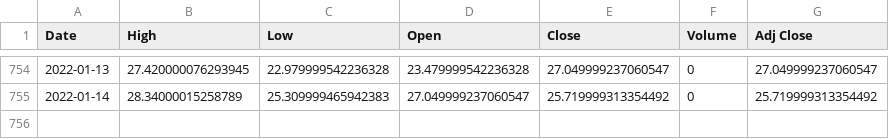
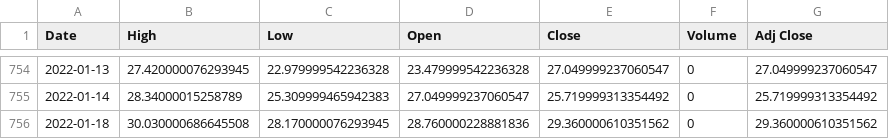
Before and after one commit to behzabbasi/financialmultiple, a CSV file: data/beta/VXN.csv, drawn as a sheet; only a part is shown, gaps mark what is left out; the diff names each change by its address in the sheet, - before the commit and + after, or states it on an @@ line.

```diff
--- a/data/beta/VXN.csv
+++ b/data/beta/VXN.csv
+row 756: 2022-01-18 | 30.030000686645508 | 28.170000076293945 | 28.760000228881836 | 29.360000610351562 | 0 | 29.360000610351562
```
Also changed, not shown: data/beta/VIX.csv, data/interest_rate/US_Interest_rate.csv, 32 other files.
